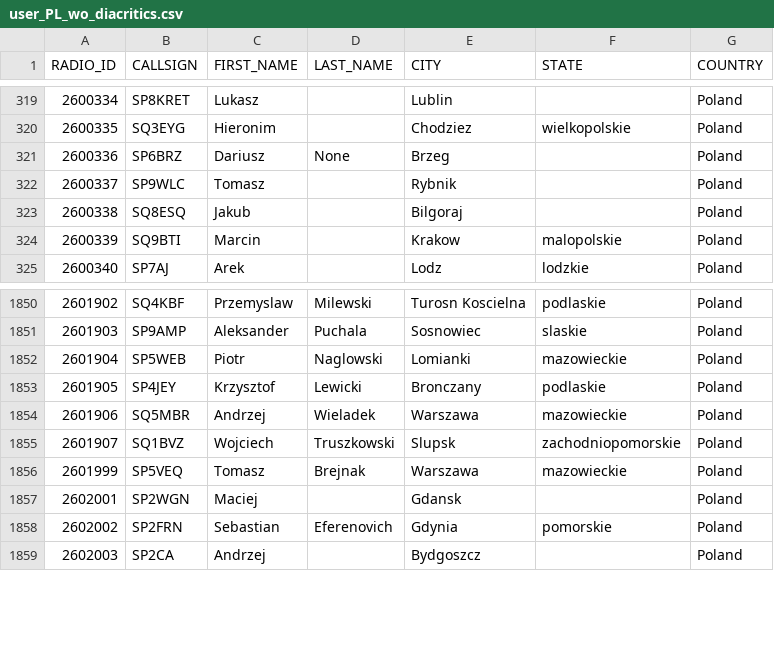
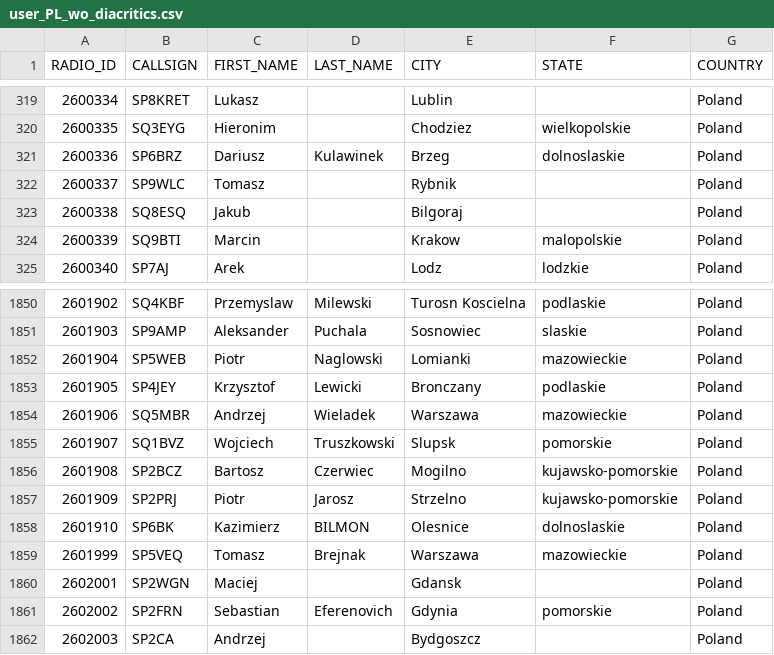
Before and after one commit to walczakkamil/dmr_users, a CSV file: user_PL_wo_diacritics.csv, drawn as a sheet; only a part is shown, gaps mark what is left out.

Commit message:
Updated: 2023-08-08-01-00

```diff
--- a/user_PL_wo_diacritics.csv
+++ b/user_PL_wo_diacritics.csv
@@ -320,3 +320,3 @@ RADIO_ID,CALLSIGN,FIRST_NAME,LAST_NAME,CITY,STATE,COUNTRY
 2600335,SQ3EYG,Hieronim,,Chodziez,wielkopolskie,Poland
-2600336,SP6BRZ,Dariusz,None,Brzeg,,Poland
+2600336,SP6BRZ,Dariusz,Kulawinek,Brzeg,dolnoslaskie,Poland
 2600337,SP9WLC,Tomasz,,Rybnik,,Poland
@@ -1854,3 +1854,6 @@ RADIO_ID,CALLSIGN,FIRST_NAME,LAST_NAME,CITY,STATE,COUNTRY
 2601906,SQ5MBR,Andrzej,Wieladek,Warszawa,mazowieckie,Poland
-2601907,SQ1BVZ,Wojciech,Truszkowski,Slupsk,zachodniopomorskie,Poland
+2601907,SQ1BVZ,Wojciech,Truszkowski,Slupsk,pomorskie,Poland
+2601908,SP2BCZ,Bartosz,Czerwiec,Mogilno,kujawsko-pomorskie,Poland
+2601909,SP2PRJ,Piotr,Jarosz,Strzelno,kujawsko-pomorskie,Poland
+2601910,SP6BK,Kazimierz,BILMON,Olesnice,dolnoslaskie,Poland
 2601999,SP5VEQ,Tomasz,Brejnak,Warszawa,mazowieckie,Poland
```
